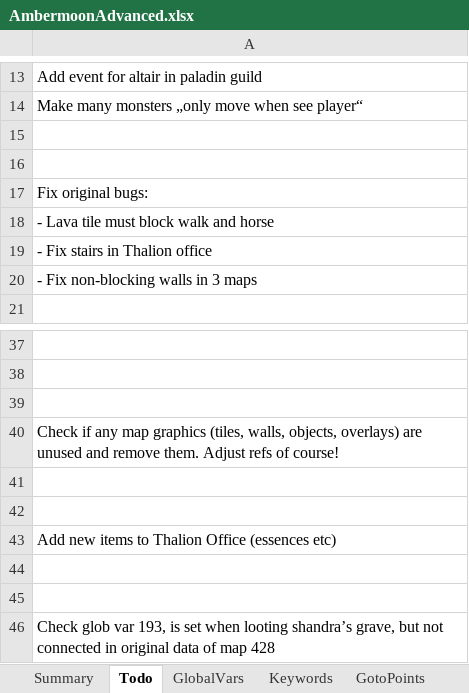
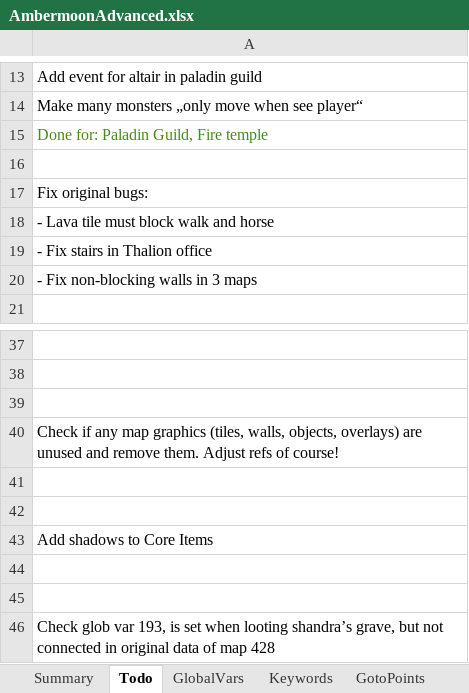
Before and after one commit to Pyrdacor/Ambermoon-Advanced, an Excel workbook: AmbermoonAdvanced.xlsx, sheet Todo, drawn as a sheet; only a part is shown, gaps mark what is left out; values as stored, in another font and other column widths than the file's, no borders; the diff names each change by its address in the sheet, - before the commit and + after, or states it on an @@ line.

Commit message:
Added all keys and most new items to the Thalion office

```diff
--- a/AmbermoonAdvanced.xlsx (sheet Todo)
+++ b/AmbermoonAdvanced.xlsx (sheet Todo)
-A15: (empty)
+A15: Done for: Paladin Guild, Fire temple
-A43: Add new items to Thalion Office (essences etc)
+A43: Add shadows to Core Items
```
Also changed, not shown: sheet Chests, sheet Items, 2 other files.
